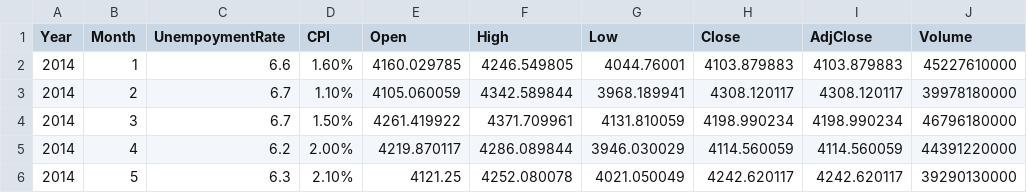
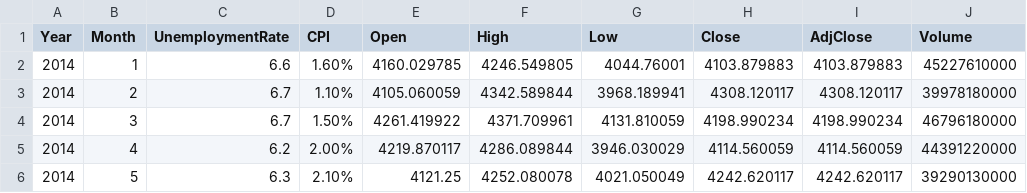
Before and after one commit to fairnessforensics/wiggum, a CSV file: data/Nasdaq 1.csv, drawn as a sheet; only a part is shown.

```diff
--- a/data/Nasdaq 1.csv
+++ b/data/Nasdaq 1.csv
@@ -1,2 +1,2 @@
-Year,Month,UnempoymentRate,CPI,Open,High,Low,Close,AdjClose,Volume
+Year,Month,UnemploymentRate,CPI,Open,High,Low,Close,AdjClose,Volume
 2014,1,6.6,1.60%,4160.029785,4246.549805,4044.76001,4103.879883,4103.879883,45227610000
```
Also changed, not shown: data/Nasdaq/df.csv, data/Nasdaq/meta.csv, 7 other files.
